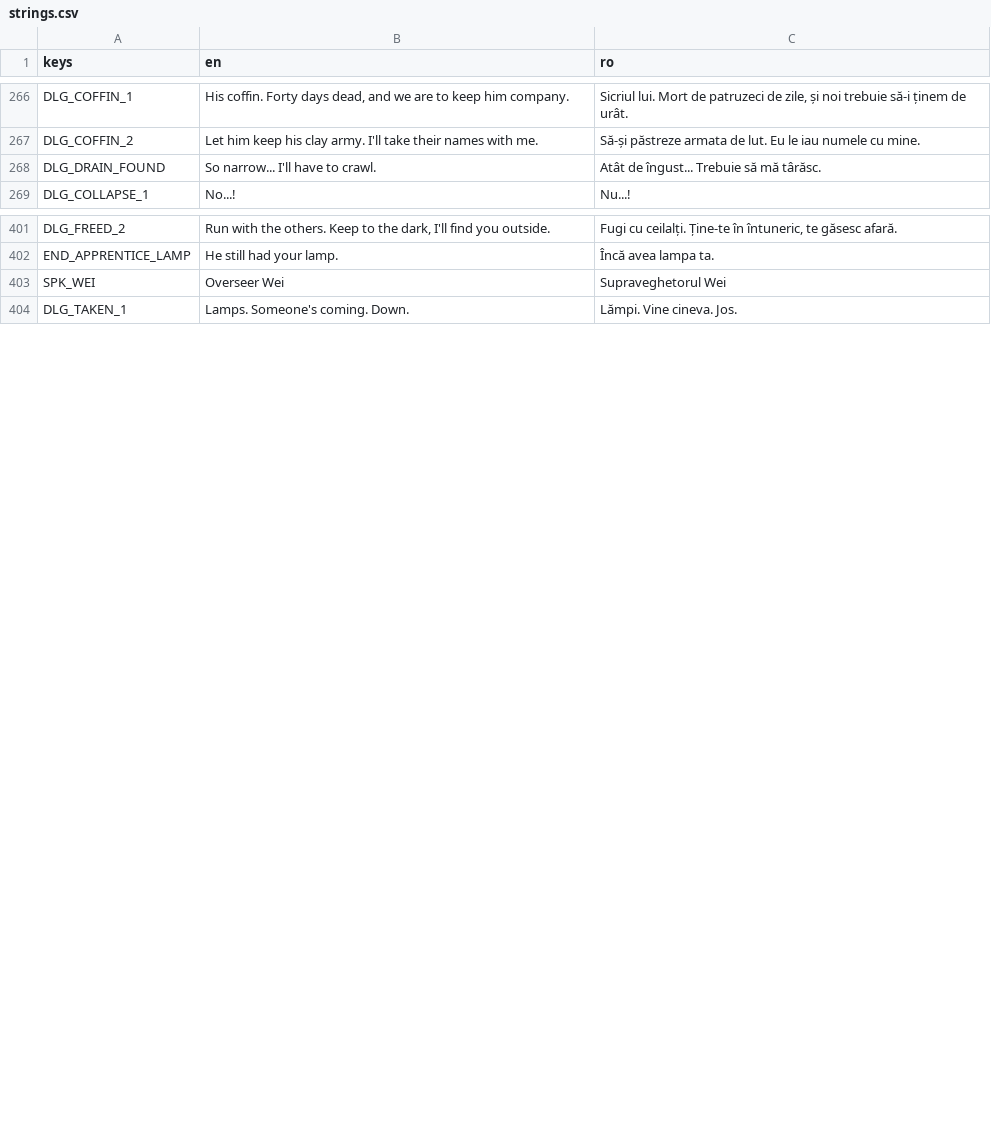
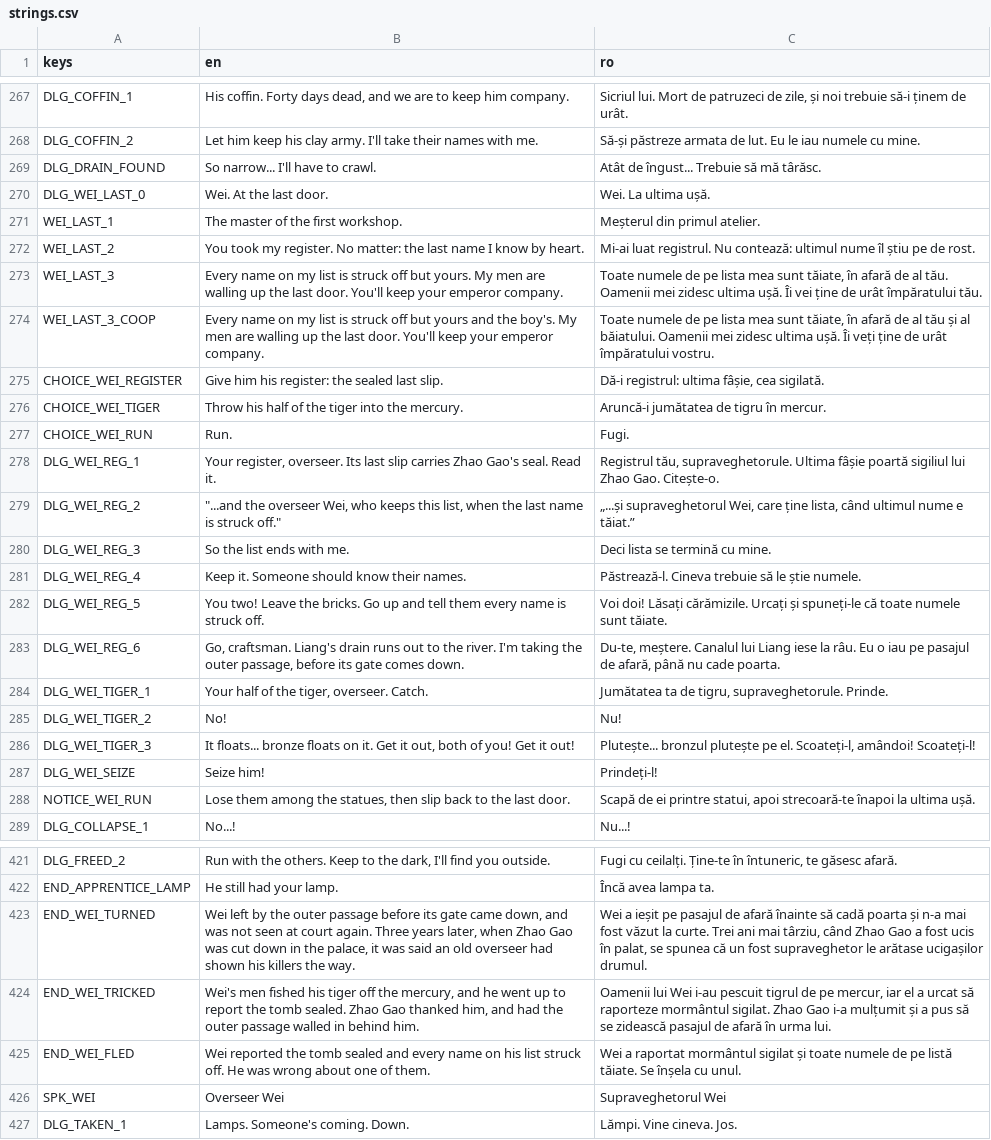
Before and after one commit to calinnedelcu/TheBuriedHands, a CSV file: localization/strings.csv, drawn as a sheet; only a part is shown, gaps mark what is left out; the diff covers the shown part only.

```diff
--- a/localization/strings.csv
+++ b/localization/strings.csv
@@ -268,2 +269,21 @@ DLG_COFFIN_2,Let him keep his clay army. I'll take their names with me.,Să-și
 DLG_DRAIN_FOUND,So narrow... I'll have to crawl.,Atât de îngust... Trebuie să mă târăsc.
+DLG_WEI_LAST_0,"Wei. At the last door.","Wei. La ultima ușă."
+WEI_LAST_1,"The master of the first workshop.","Meșterul din primul atelier."
+WEI_LAST_2,"You took my register. No matter: the last name I know by heart.","Mi-ai luat registrul. Nu contează: ultimul nume îl știu pe de rost."
+WEI_LAST_3,"Every name on my list is struck off but yours. My men are walling up the last door. You'll keep your emperor company.","Toate numele de pe lista mea sunt tăiate, în afară de al tău. Oamenii mei zidesc ultima ușă. Îi vei ține de urât împăratului tău."
+WEI_LAST_3_COOP,"Every name on my list is struck off but yours and the boy's. My men are walling up the last door. You'll keep your emperor company.","Toate numele de pe lista mea sunt tăiate, în afară de al tău și al băiatului. Oamenii mei zidesc ultima ușă. Îi veți ține de urât împăratului vostru."
+CHOICE_WEI_REGISTER,"Give him his register: the sealed last slip.","Dă-i registrul: ultima fâșie, cea sigilată."
+CHOICE_WEI_TIGER,"Throw his half of the tiger into the mercury.","Aruncă-i jumătatea de tigru în mercur."
+CHOICE_WEI_RUN,Run.,Fugi.
+DLG_WEI_REG_1,"Your register, overseer. Its last slip carries Zhao Gao's seal. Read it.","Registrul tău, supraveghetorule. Ultima fâșie poartă sigiliul lui Zhao Gao. Citește-o."
+DLG_WEI_REG_2,"""...and the overseer Wei, who keeps this list, when the last name is struck off.""","„...și supraveghetorul Wei, care ține lista, când ultimul nume e tăiat.”"
+DLG_WEI_REG_3,So the list ends with me.,Deci lista se termină cu mine.
+DLG_WEI_REG_4,Keep it. Someone should know their names.,Păstrează-l. Cineva trebuie să le știe numele.
+DLG_WEI_REG_5,"You two! Leave the bricks. Go up and tell them every name is struck off.","Voi doi! Lăsați cărămizile. Urcați și spuneți-le că toate numele sunt tăiate."
+DLG_WEI_REG_6,"Go, craftsman. Liang's drain runs out to the river. I'm taking the outer passage, before its gate comes down.","Du-te, meștere. Canalul lui Liang iese la râu. Eu o iau pe pasajul de afară, până nu cade poarta."
+DLG_WEI_TIGER_1,"Your half of the tiger, overseer. Catch.","Jumătatea ta de tigru, supraveghetorule. Prinde."
+DLG_WEI_TIGER_2,No!,Nu!
+DLG_WEI_TIGER_3,"It floats... bronze floats on it. Get it out, both of you! Get it out!","Plutește... bronzul plutește pe el. Scoateți-l, amândoi! Scoateți-l!"
+DLG_WEI_SEIZE,Seize him!,Prindeți-l!
+NOTICE_WEI_RUN,"Lose them among the statues, then slip back to the last door.","Scapă de ei printre statui, apoi strecoară-te înapoi la ultima ușă."
 DLG_COLLAPSE_1,No...!,Nu...!
@@ -402,2 +422,5 @@ DLG_FREED_2,"Run with the others. Keep to the dark, I'll find you outside.","Fug
 END_APPRENTICE_LAMP,He still had your lamp.,Încă avea lampa ta.
+END_WEI_TURNED,"Wei left by the outer passage before its gate came down, and was not seen at court again. Three years later, when Zhao Gao was cut down in the palace, it was said an old overseer had shown his killers the way.","Wei a ieșit pe pasajul de afară înainte să cadă poarta și n-a mai fost văzut la curte. Trei ani mai târziu, când Zhao Gao a fost ucis în palat, se spunea că un fost supraveghetor le arătase ucigașilor drumul."
+END_WEI_TRICKED,"Wei's men fished his tiger off the mercury, and he went up to report the tomb sealed. Zhao Gao thanked him, and had the outer passage walled in behind him.","Oamenii lui Wei i-au pescuit tigrul de pe mercur, iar el a urcat să raporteze mormântul sigilat. Zhao Gao i-a mulțumit și a pus să se zidească pasajul de afară în urma lui."
+END_WEI_FLED,"Wei reported the tomb sealed and every name on his list struck off. He was wrong about one of them.","Wei a raportat mormântul sigilat și toate numele de pe listă tăiate. Se înșela cu unul."
 SPK_WEI,Overseer Wei,Supraveghetorul Wei
```
Also changed, not shown: 1 added row elsewhere in this file, 15 other files.
